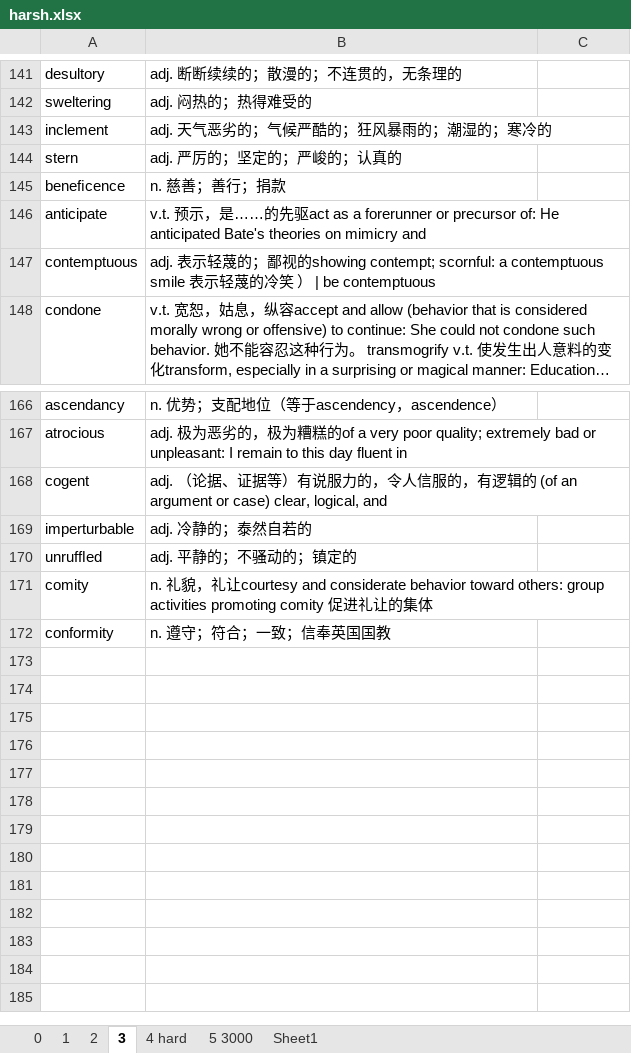
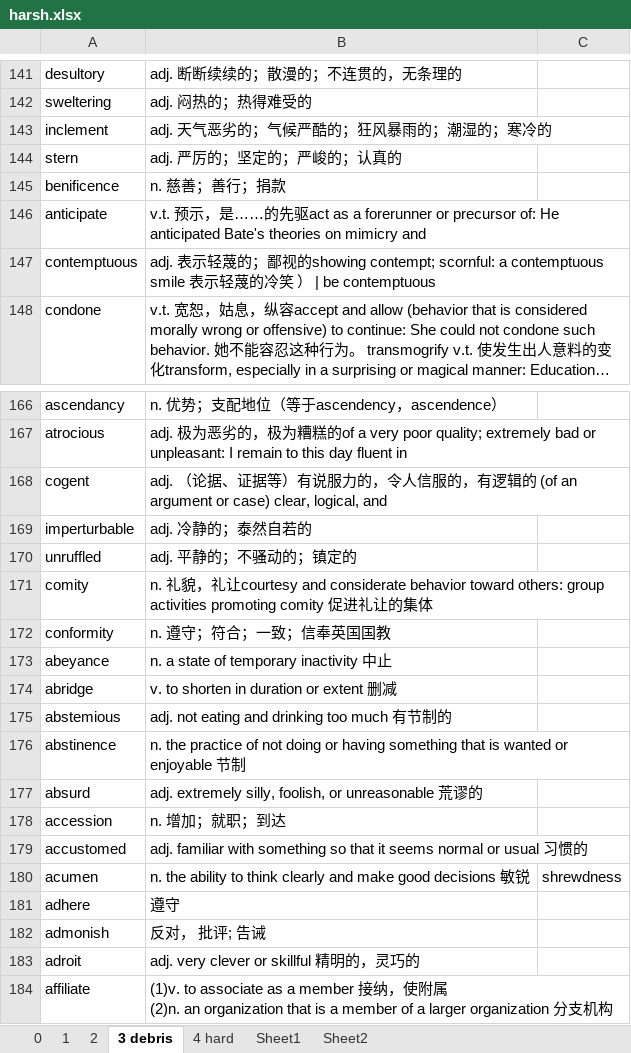
Before and after one commit to troyyxk/gre_resource, an Excel workbook: harsh.xlsx, sheet 3 debris, drawn as a sheet; only a part is shown, gaps mark what is left out; long unchanged cells end in …; values as stored, in another font and other column widths than the file's, no borders; 1 other sheet too large or unreadable and not compared; ↵ is a line break in a cell; the diff names each change by its address in the sheet, - before the commit and + after, or states it on an @@ line.

```diff
--- a/harsh.xlsx (sheet 3 debris)
+++ b/harsh.xlsx (sheet 3 debris)
-sheet tab: 3
+sheet tab: 3 debris
-sheet tab: 5 3000
+sheet tab: Sheet2
-A145: beneﬁcence
+A145: benificence
-A170: unrufﬂed
+A170: unruffled
+row 173: abeyance | n. a state of temporary inactivity 中⽌
+row 174: abridge | v. to shorten in duration or extent 删减
+row 175: abstemious | adj. not eating and drinking too much 有节制的
+row 176: abstinence | n. the practice of not doing or having something that is wanted or enjoyable 节制
+row 177: absurd | adj. extremely silly, foolish, or unreasonable 荒谬的
+row 178: accession | n. 增加；就职；到达
+row 179: accustomed | adj. familiar with something so that it seems normal or usual 习惯的
+row 180: acumen | n. the ability to think clearly and make good decisions 敏锐 | shrewdness
+row 181: adhere | 遵守
+row 182: admonish | 反对， 批评; 告诫
+row 183: adroit | adj. very clever or skillful 精明的，灵巧的
+row 184: affiliate | (1)v. to associate as a member 接纳，使附属 ↵ (2)n. an organization that is a member of a larger organization 分⽀机构
```
Also changed, not shown: sheet 4 hard, sheet 2, sheet Sheet1.
